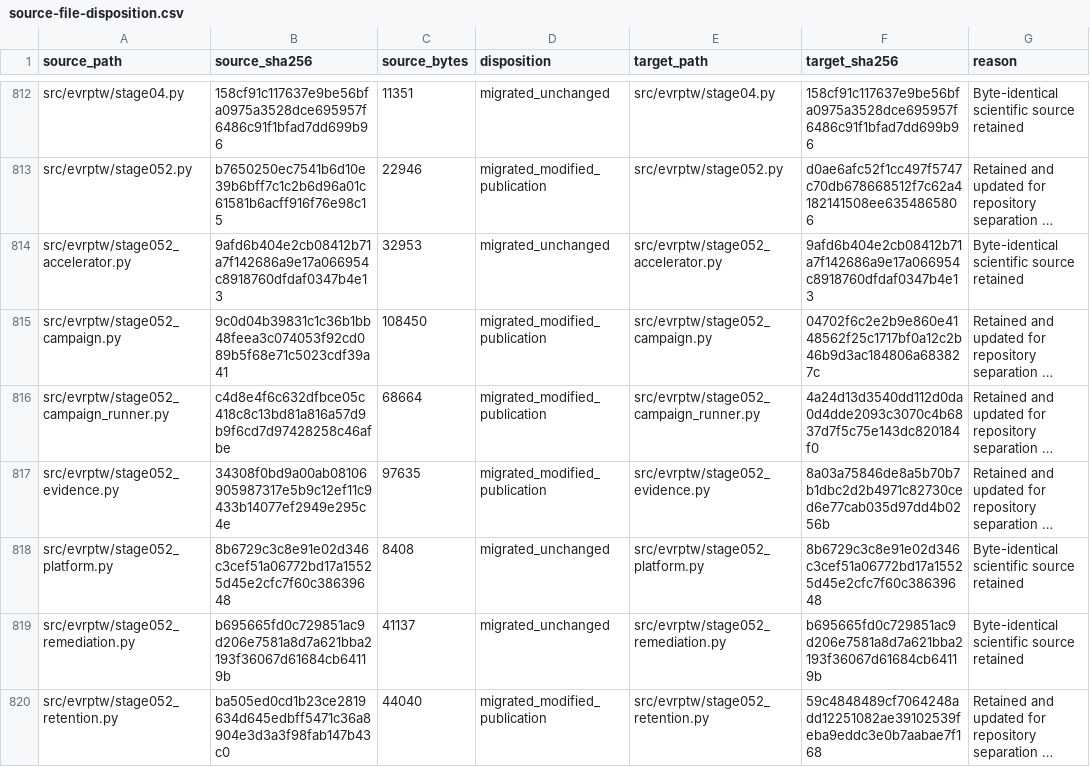
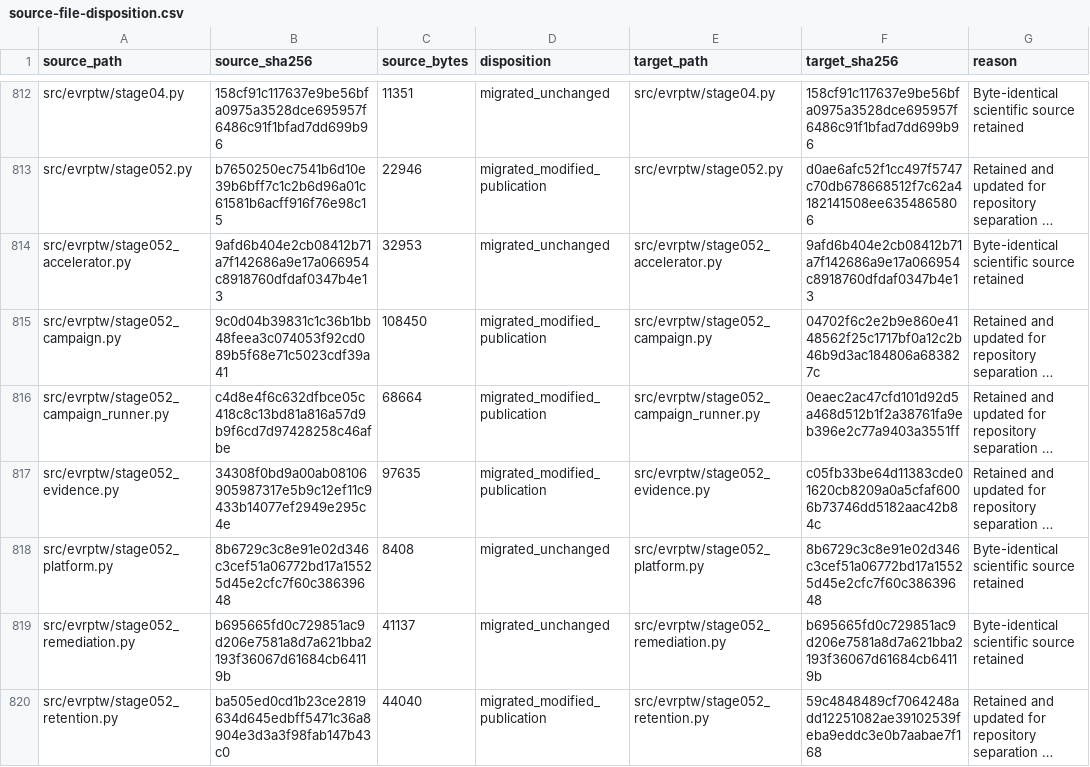
Before and after one commit to 0neblaze/TxnOpt, a CSV file: docs/provenance/source-file-disposition.csv, drawn as a sheet; only a part is shown, gaps mark what is left out; long unchanged cells end in …; the diff covers the shown part only; the diff names each change by its address in the sheet, - before the commit and + after, or states it on an @@ line.

```diff
--- a/docs/provenance/source-file-disposition.csv
+++ b/docs/provenance/source-file-disposition.csv
-F816 (target_sha256): 4a24d13d3540dd112d0da0d4dde2093c3070c4b6837d7f5c75e143dc820184f0
+F816 (target_sha256): 0eaec2ac47cfd101d92d5a468d512b1f2a38761fa9eb396e2c77a9403a3551ff
-F817 (target_sha256): 8a03a75846de8a5b70b7b1dbc2d2b4971c82730ced6e77cab035d97dd4b0256b
+F817 (target_sha256): c05fb33be64d11383cde01620cb8209a0a5cfaf6006b73746dd5182aac42b84c
```
Also changed, not shown: 9 edited cells elsewhere in this file, 12 other files.
